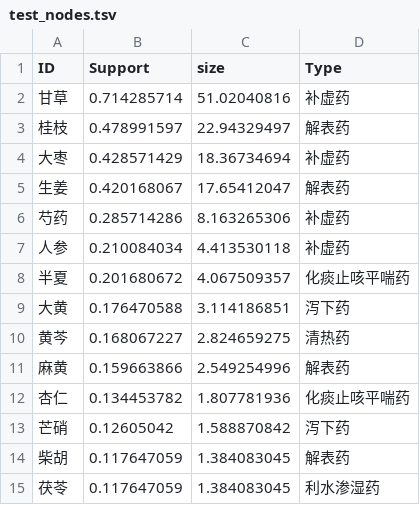
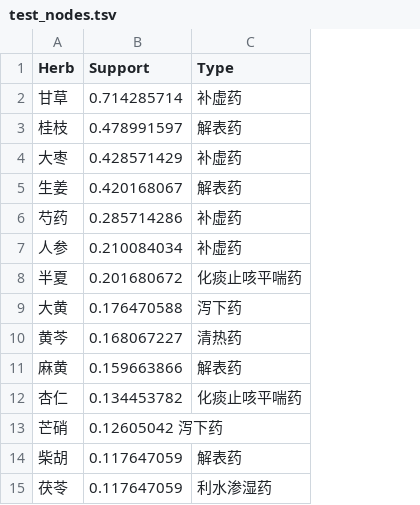
Before and after one commit to hp910219/FlawConversation, a TSV file: static/app/29.igraph_layout_coor/test_nodes.tsv, drawn as a sheet; only a part is shown; removed rows and columns are numbered as before the commit, all else as after; the diff names each change by its address in the sheet, - before the commit and + after, or states it on an @@ line.

```diff
--- a/static/app/29.igraph_layout_coor/test_nodes.tsv
+++ b/static/app/29.igraph_layout_coor/test_nodes.tsv
-column C (size), rows 2-15: 51.02040816 | 22.94329497 | 18.36734694 | 17.65412047 | 8.163265306 | 4.413530118 | 4.067509357 | 3.114186851 | 2.824659275 | 2.549254996 | 1.807781936 | 1.588870842 | 1.384083045 | 1.384083045
-A1: ID
+A1: Herb
-B13 (Support): 0.12605042
+B13 (Support): 0.12605042 泻下药
-C13 (Type): 泻下药
+C13 (Type): (empty)
```
Also changed, not shown: static/app/29.igraph_layout_coor/test_edges.tsv, 5 other files.
